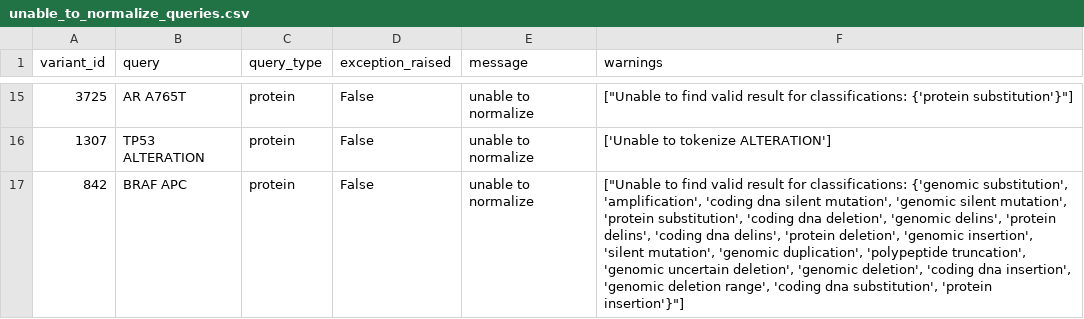
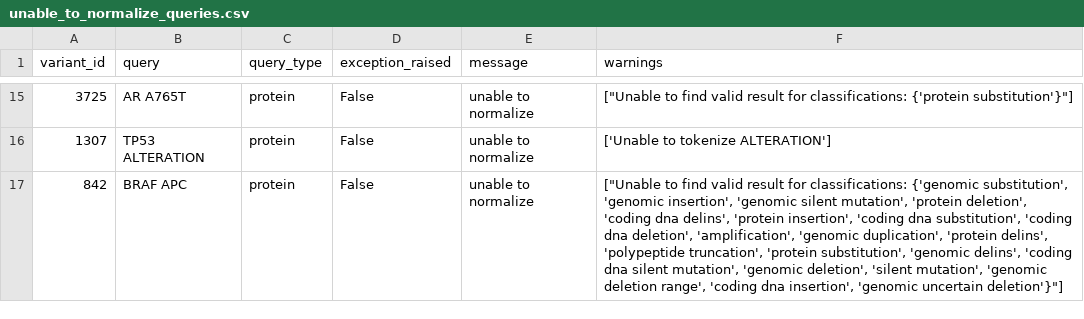
Before and after one commit to cancervariants/variation-normalization, a CSV file: notebooks/analysis/civic/unable_to_normalize_queries.csv, drawn as a sheet; only a part is shown, gaps mark what is left out; the diff covers the shown part only.

Commit message:
wip: add percentage for variant category

```diff
--- a/notebooks/analysis/civic/unable_to_normalize_queries.csv
+++ b/notebooks/analysis/civic/unable_to_normalize_queries.csv
@@ -16,2 +16,2 @@ variant_id	query	query_type	exception_raised	message	warnings
 1307	TP53 ALTERATION	protein	False	unable to normalize	['Unable to tokenize ALTERATION']
-842	BRAF APC	protein	False	unable to normalize	"[""Unable to find valid result for classifications: {'genomic substitution', 'amplification', 'coding dna silent mutation', 'genomic silent mutation', 'protein substitution', 'coding dna deletion', 'genomic delins', 'protein delins', 'coding dna delins', 'protein deletion', 'genomic insertion', 'silent mutation', 'genomic duplication', 'polypeptide truncation', 'genomic uncertain deletion', 'genomic deletion', 'coding dna insertion', 'genomic deletion range', 'coding dna substitution', 'protein insertion'}""]"
+842	BRAF APC	protein	False	unable to normalize	"[""Unable to find valid result for classifications: {'genomic substitution', 'genomic insertion', 'genomic silent mutation', 'protein deletion', 'coding dna delins', 'protein insertion', 'coding dna substitution', 'coding dna deletion', 'amplification', 'genomic duplication', 'protein delins', 'polypeptide truncation', 'protein substitution', 'genomic delins', 'coding dna silent mutation', 'genomic deletion', 'silent mutation', 'genomic deletion range', 'coding dna insertion', 'genomic uncertain deletion'}""]"
```
Also changed, not shown: 7 edited cells elsewhere in this file, 1 other file.
